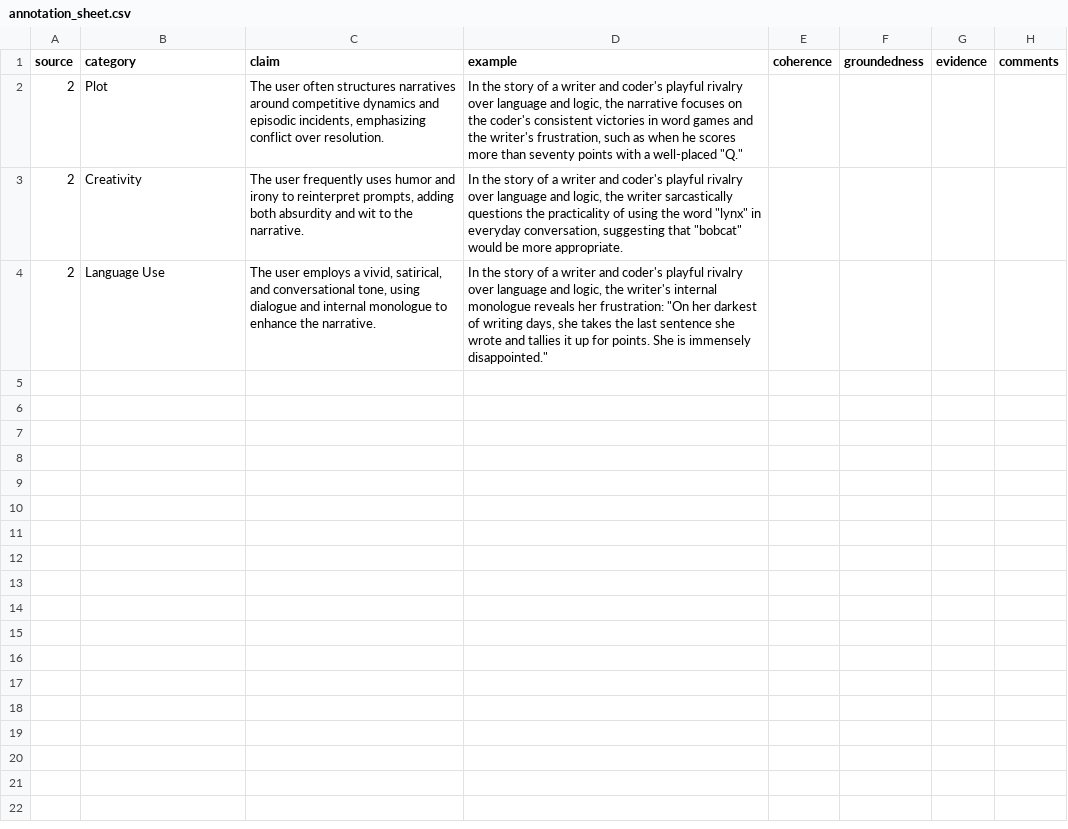
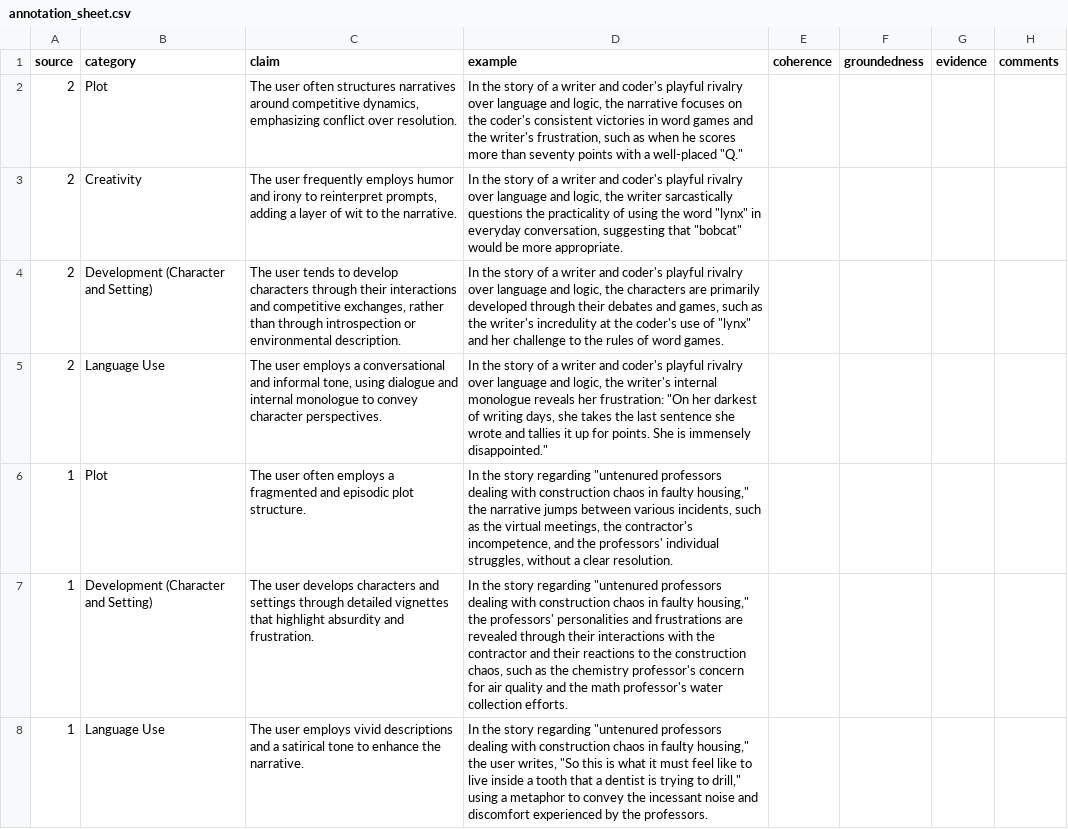
Before and after one commit to Nish-19/Persona-Story-Gen, a CSV file: human/user_sheet_annotation/annotation_data_old/newyorker/weike_wang/annotation_sheet.csv, drawn as a sheet.

```diff
--- a/human/user_sheet_annotation/annotation_data_old/newyorker/weike_wang/annotation_sheet.csv
+++ b/human/user_sheet_annotation/annotation_data_old/newyorker/weike_wang/annotation_sheet.csv
@@ -1,4 +1,8 @@
 source,category,claim,example,coherence,groundedness,evidence,comments
-2,Plot,"The user often structures narratives around competitive dynamics and episodic incidents, emphasizing conflict over resolution.","In the story of a writer and coder's playful rivalry over language and logic, the narrative focuses on the coder's consistent victories in word games and the writer's frustration, such as when he scores more than seventy points with a well-placed ""Q.""",,,,
-2,Creativity,"The user frequently uses humor and irony to reinterpret prompts, adding both absurdity and wit to the narrative.","In the story of a writer and coder's playful rivalry over language and logic, the writer sarcastically questions the practicality of using the word ""lynx"" in everyday conversation, suggesting that ""bobcat"" would be more appropriate.",,,,
-2,Language Use,"The user employs a vivid, satirical, and conversational tone, using dialogue and internal monologue to enhance the narrative.","In the story of a writer and coder's playful rivalry over language and logic, the writer's internal monologue reveals her frustration: ""On her darkest of writing days, she takes the last sentence she wrote and tallies it up for points. She is immensely disappointed.""",,,,
+2,Plot,"The user often structures narratives around competitive dynamics, emphasizing conflict over resolution.","In the story of a writer and coder's playful rivalry over language and logic, the narrative focuses on the coder's consistent victories in word games and the writer's frustration, such as when he scores more than seventy points with a well-placed ""Q.""",,,,
+2,Creativity,"The user frequently employs humor and irony to reinterpret prompts, adding a layer of wit to the narrative.","In the story of a writer and coder's playful rivalry over language and logic, the writer sarcastically questions the practicality of using the word ""lynx"" in everyday conversation, suggesting that ""bobcat"" would be more appropriate.",,,,
+2,Development (Character and Setting),"The user tends to develop characters through their interactions and competitive exchanges, rather than through introspection or environmental description.","In the story of a writer and coder's playful rivalry over language and logic, the characters are primarily developed through their debates and games, such as the writer's incredulity at the coder's use of ""lynx"" and her challenge to the rules of word games.",,,,
+2,Language Use,"The user employs a conversational and informal tone, using dialogue and internal monologue to convey character perspectives.","In the story of a writer and coder's playful rivalry over language and logic, the writer's internal monologue reveals her frustration: ""On her darkest of writing days, she takes the last sentence she wrote and tallies it up for points. She is immensely disappointed.""",,,,
+1,Plot,The user often employs a fragmented and episodic plot structure.,"In the story regarding ""untenured professors dealing with construction chaos in faulty housing,"" the narrative jumps between various incidents, such as the virtual meetings, the contractor's incompetence, and the professors' individual struggles, without a clear resolution.",,,,
+1,Development (Character and Setting),The user develops characters and settings through detailed vignettes that highlight absurdity and frustration.,"In the story regarding ""untenured professors dealing with construction chaos in faulty housing,"" the professors' personalities and frustrations are revealed through their interactions with the contractor and their reactions to the construction chaos, such as the chemistry professor's concern for air quality and the math professor's water collection efforts.",,,,
+1,Language Use,The user employs vivid descriptions and a satirical tone to enhance the narrative.,"In the story regarding ""untenured professors dealing with construction chaos in faulty housing,"" the user writes, ""So this is what it must feel like to live inside a tooth that a dentist is trying to drill,"" using a metaphor to convey the incessant noise and discomfort experienced by the professors.",,,,
```
Also changed, not shown: human/user_sheet_annotation/annotation_data/AO3/Kyu_Q_999/annotation_sheet.csv, human/user_sheet_annotation/annotation_data/Storium/anon_99fcbbfa8a67ae054a11461cb70db1701cf999205dcac3fa374a3b314099cbb8/annotation_sheet.csv, 53 other files.
